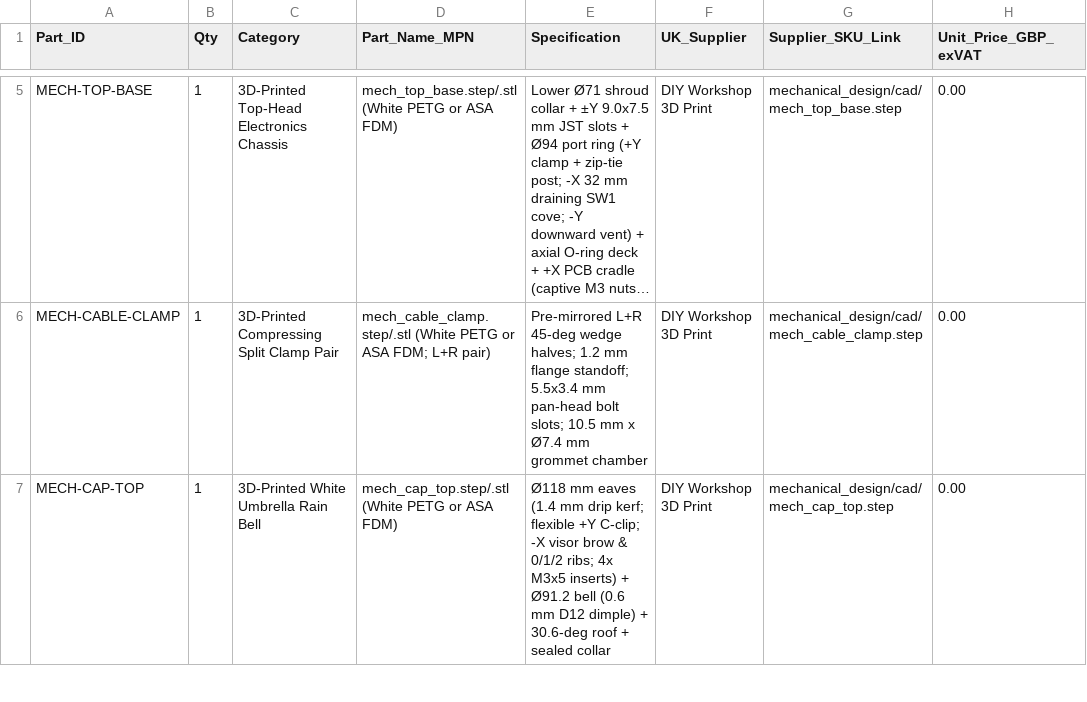
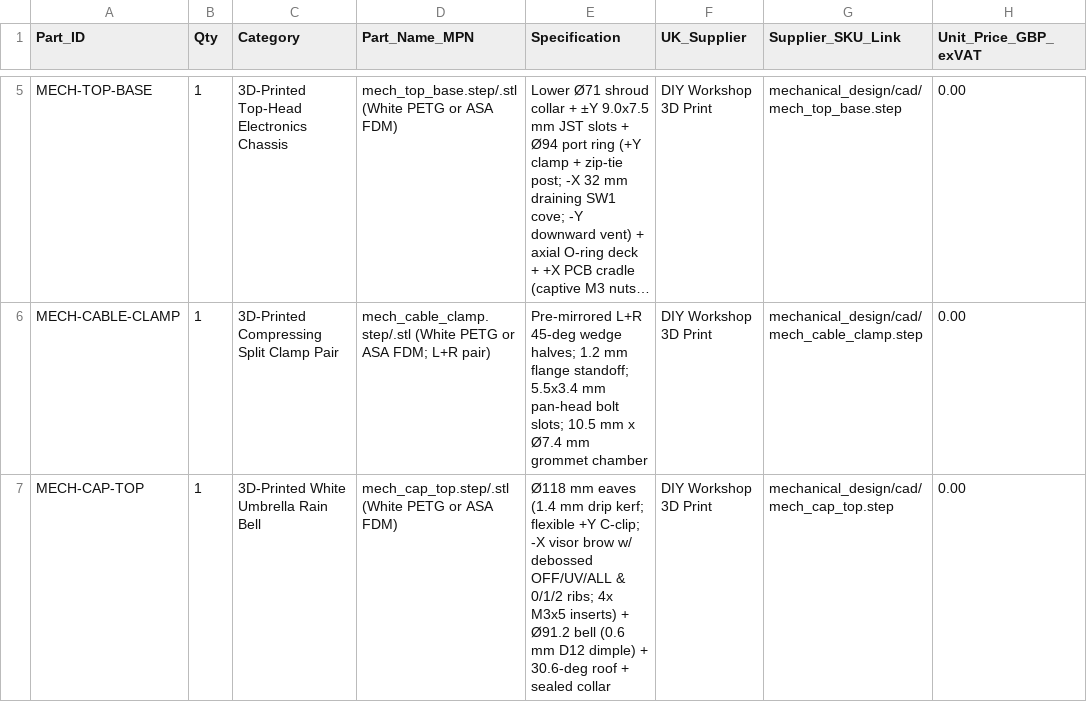
Before and after one commit to alimuldal/lepiled, a CSV file: mechanical_design/MECH_PARTS.csv, drawn as a sheet; only a part is shown, gaps mark what is left out; long unchanged cells end in …; the diff covers the shown part only; the diff names each change by its address in the sheet, - before the commit and + after, or states it on an @@ line.

```diff
--- a/mechanical_design/MECH_PARTS.csv
+++ b/mechanical_design/MECH_PARTS.csv
-E7 (Specification): …visor brow & 0/1/2…
+E7 (Specification): …visor brow w/ debossed OFF/UV/ALL & 0/1/2…
```
Also changed, not shown: 7 edited cells elsewhere in this file, bom/bom.csv, 24 other files.
